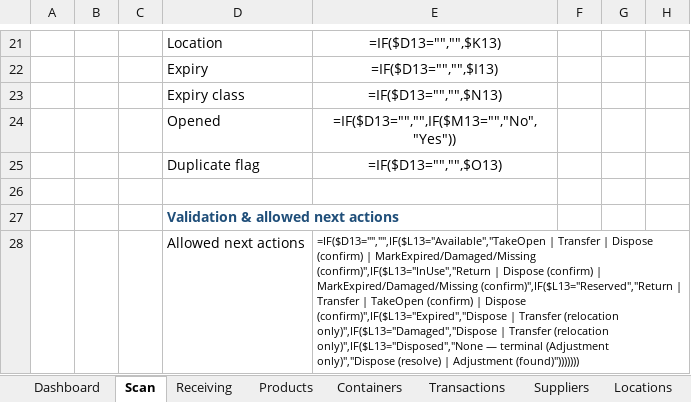
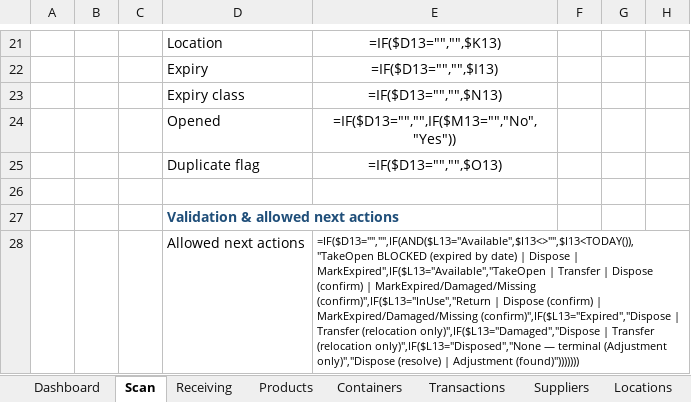
Before and after one commit to pjdesignsnl-dev/laboratory-inventory-excel, an Excel workbook: workbook/LabInventory_v0.1.xlsx, sheet Scan, drawn as a sheet; only a part is shown, gaps mark what is left out; values as stored, in another font and other column widths than the file's, no borders; formulas without a stored value are shown as written; table styles not drawn; the diff covers the shown part only; the diff names each change by its address in the sheet, - before the commit and + after, or states it on an @@ line.

```diff
--- a/workbook/LabInventory_v0.1.xlsx (sheet Scan)
+++ b/workbook/LabInventory_v0.1.xlsx (sheet Scan)
-E28: =IF($D13="","",IF($L13="Available","TakeOpen | Transfer | Dispose (confirm) | MarkExpired/Damaged/Missing (confirm)",IF($L13="InUse","Return | Dispose (confirm) | MarkExpired/Damaged/Missing (confirm)",IF($L13="Reserved","Return | Transfer | TakeOpen (confirm) | Dispose (confirm)",IF($L13="Expired","Dispose |…
+E28: =IF($D13="","",IF(AND($L13="Available",$I13<>"",$I13<TODAY()),"TakeOpen BLOCKED (expired by date) | Dispose | MarkExpired",IF($L13="Available","TakeOpen | Transfer | Dispose (confirm) | MarkExpired/Damaged/Missing (confirm)",IF($L13="InUse","Return | Dispose (confirm) | MarkExpired/Damaged/Missing (confirm)",IF($L13="Expired","Dispose |…
```
Also changed, not shown: 1 edited cell elsewhere in this sheet, sheet Dashboard, sheet Settings, sheet Containers, sheet Transactions, sheet Products, 23 other files.
